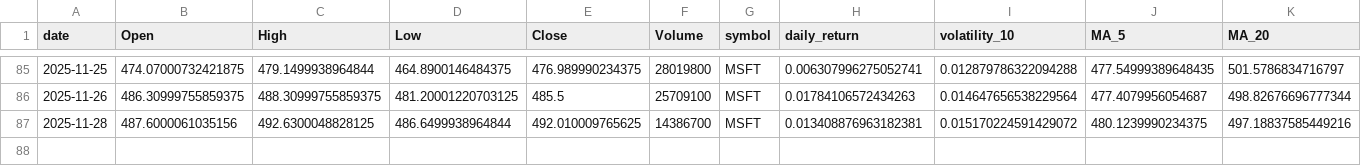
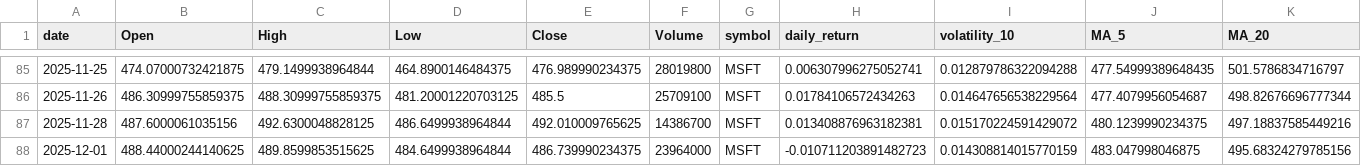
Before and after one commit to adam-hassen/stock-auto-update, a CSV file: data/MSFT.csv, drawn as a sheet; only a part is shown, gaps mark what is left out; rows hold the shown columns only; the diff names each change by its address in the sheet, - before the commit and + after, or states it on an @@ line.

```diff
--- a/data/MSFT.csv
+++ b/data/MSFT.csv
+row 88: 2025-12-01 | 488.44000244140625 | 489.8599853515625 | 484.6499938964844 | 486.739990234375 | 23964000 | MSFT | -0.010711203891482723 | 0.014308814015770159 | 483.047998046875 | 495.68324279785156
```
Also changed, not shown: data/ALL_FEATURES.csv, data/GOOGL.csv, 10 other files.
